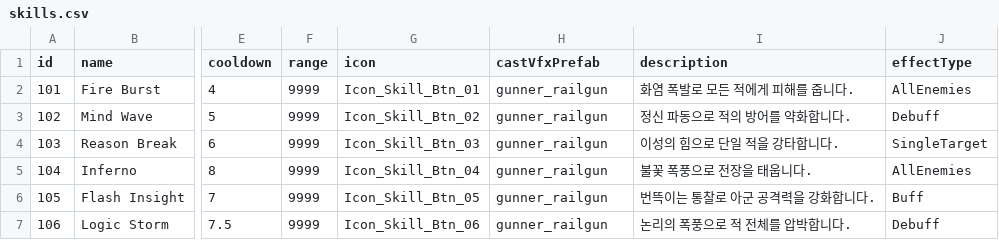
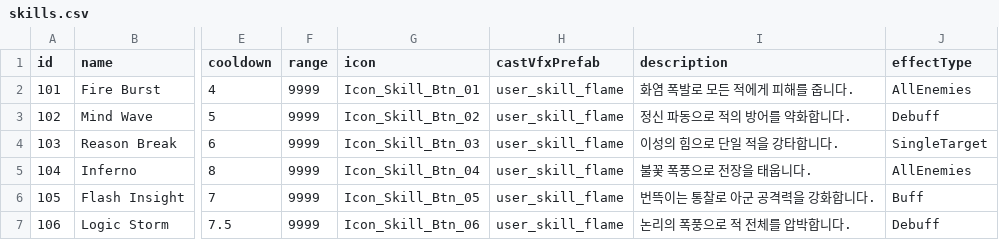
Before and after one commit to msking1125/ProjectFirst, a CSV file: Assets/Project/Data/skills.csv, drawn as a sheet; only a part is shown, gaps mark what is left out; the diff names each change by its address in the sheet, - before the commit and + after, or states it on an @@ line.

```diff
--- a/Assets/Project/Data/skills.csv
+++ b/Assets/Project/Data/skills.csv
-H2:H7 (castVfxPrefab): gunner_railgun
+H2:H7 (castVfxPrefab): user_skill_flame
```
Also changed, not shown: 13 other files.
